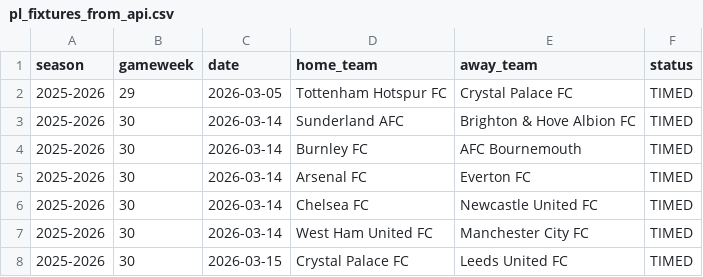
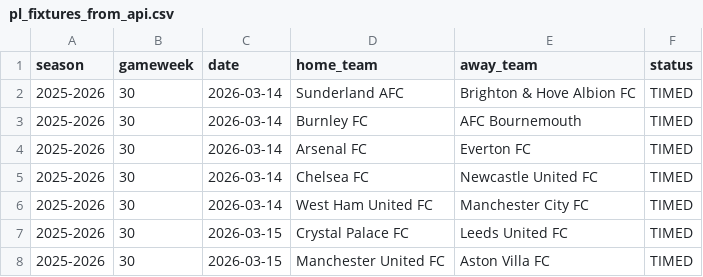
Before and after one commit to SugarAung/premier-league-predictor, a CSV file: data/live/pl_fixtures_from_api.csv, drawn as a sheet; only a part is shown; the shorter side is filled out with more unchanged rows; removed rows and columns are numbered as before the commit, all else as after; the diff covers the shown part only; the diff names each change by its address in the sheet, - before the commit and + after, or states it on an @@ line.

```diff
--- a/data/live/pl_fixtures_from_api.csv
+++ b/data/live/pl_fixtures_from_api.csv
-row 2: 2025-2026 | 29 | 2026-03-05 | Tottenham Hotspur FC | Crystal Palace FC | TIMED
```
Also changed, not shown: 6 added rows, 6 removed rows, 4 moved rows and 20 edited cells elsewhere in this file, data/live/pl_results_from_api.csv.
